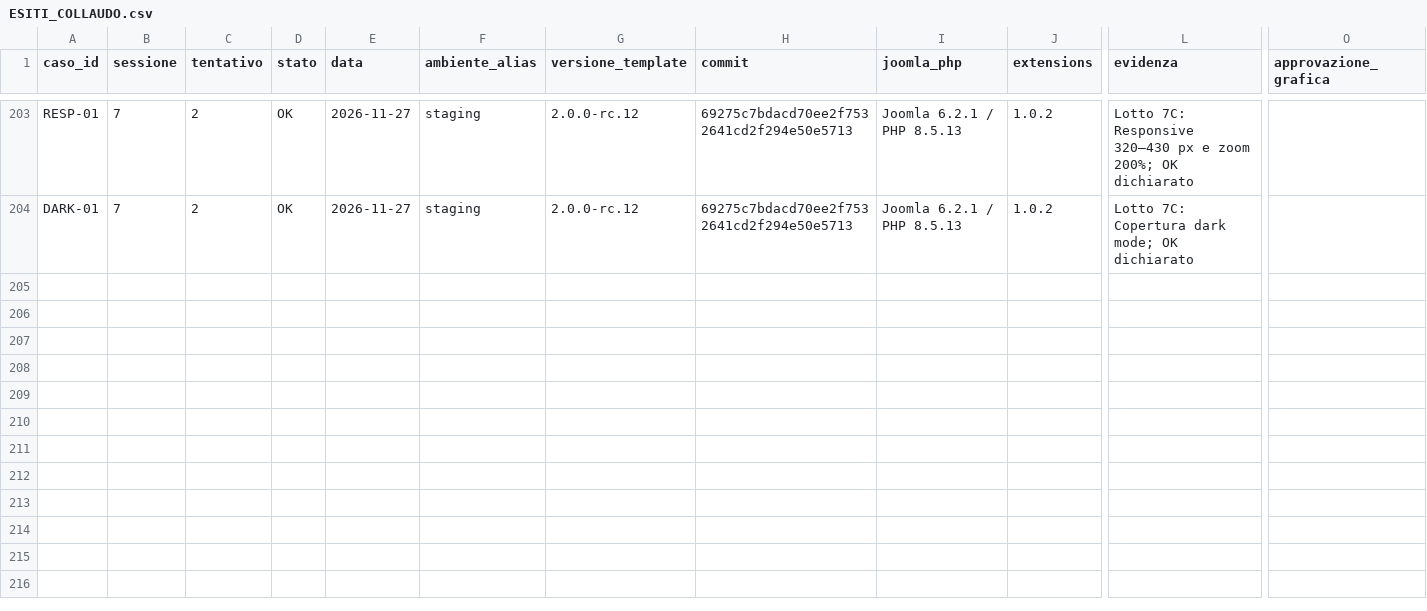
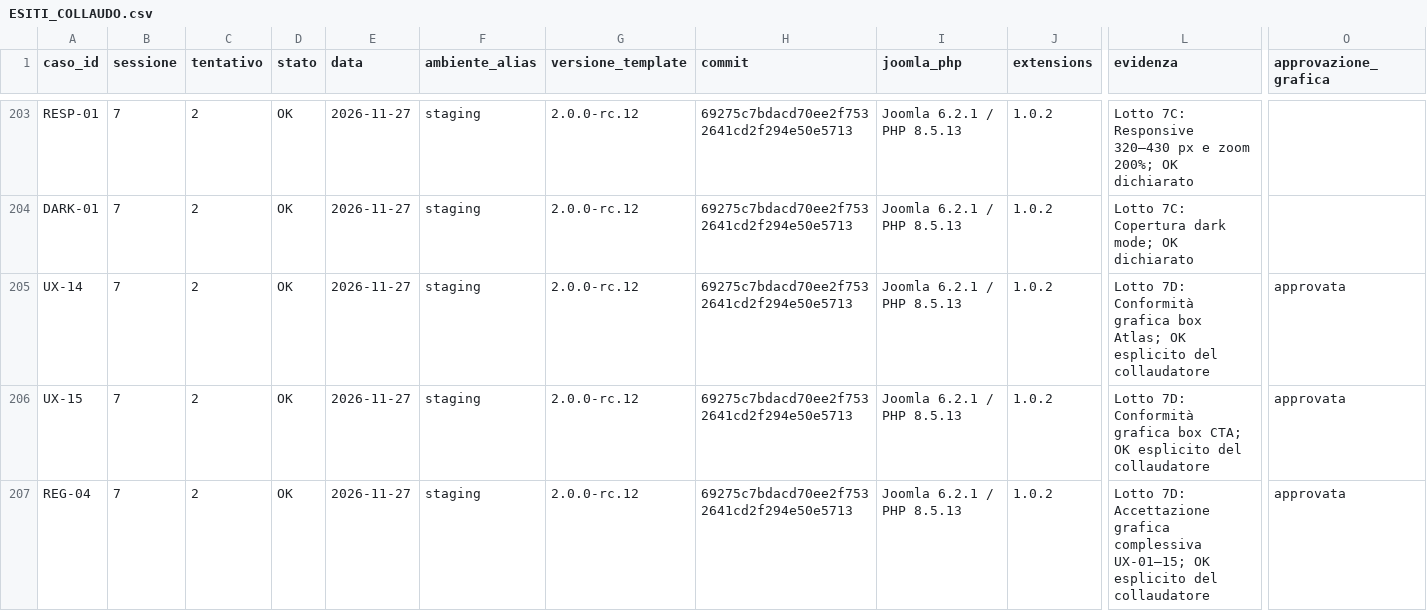
Before and after one commit to jeckodevelopment/tpl_operaplus, a CSV file: docs/magazine/ESITI_COLLAUDO.csv, drawn as a sheet; only a part is shown, gaps mark what is left out; rows hold the shown columns only; the diff names each change by its address in the sheet, - before the commit and + after, or states it on an @@ line.

Commit message:
docs: complete graphic acceptance session 7 (#65)

```diff
--- a/docs/magazine/ESITI_COLLAUDO.csv
+++ b/docs/magazine/ESITI_COLLAUDO.csv
+row 205: UX-14 | 7 | 2 | OK | 2026-11-27 | staging | 2.0.0-rc.12 | 69275c7bdacd70ee2f7532641cd2f294e50e5713 | Joomla 6.2.1 / PHP 8.5.13 | 1.0.2 | Lotto 7D: Conformità grafica box Atlas; OK esplicito del collaudatore | approvata
+row 206: UX-15 | 7 | 2 | OK | 2026-11-27 | staging | 2.0.0-rc.12 | 69275c7bdacd70ee2f7532641cd2f294e50e5713 | Joomla 6.2.1 / PHP 8.5.13 | 1.0.2 | Lotto 7D: Conformità grafica box CTA; OK esplicito del collaudatore | approvata
+row 207: REG-04 | 7 | 2 | OK | 2026-11-27 | staging | 2.0.0-rc.12 | 69275c7bdacd70ee2f7532641cd2f294e50e5713 | Joomla 6.2.1 / PHP 8.5.13 | 1.0.2 | Lotto 7D: Accettazione grafica complessiva UX-01–15; OK esplicito del collaudatore | approvata
```
Also changed, not shown: docs/magazine/REQUIREMENTS.csv, 3 other files.
